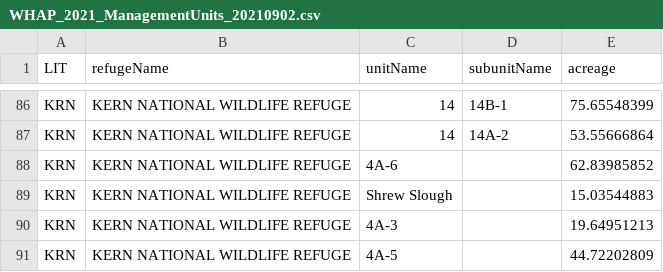
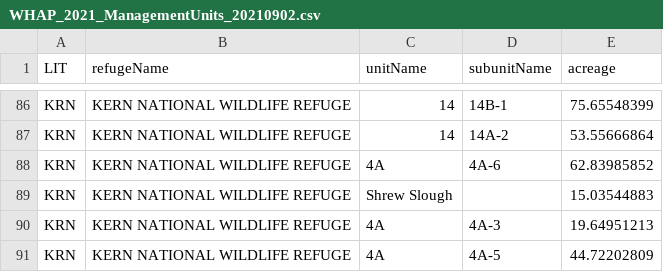
Before and after one commit to tyburns/WHAPDataAnalysis, a CSV file: WHAP2021-22/ScriptInput2021/WHAP_2021_ProcessedData_20210902/WHAP_2021_ManagementUnits_20210902.csv, drawn as a sheet; only a part is shown, gaps mark what is left out; the diff names each change by its address in the sheet, - before the commit and + after, or states it on an @@ line.

```diff
--- a/WHAP2021-22/ScriptInput2021/WHAP_2021_ProcessedData_20210902/WHAP_2021_ManagementUnits_20210902.csv
+++ b/WHAP2021-22/ScriptInput2021/WHAP_2021_ProcessedData_20210902/WHAP_2021_ManagementUnits_20210902.csv
-C88 (unitName): 4A-6
+C88 (unitName): 4A
-D88 (subunitName): (empty)
+D88 (subunitName): 4A-6
-C90 (unitName): 4A-3
+C90 (unitName): 4A
-D90 (subunitName): (empty)
+D90 (subunitName): 4A-3
-C91 (unitName): 4A-5
+C91 (unitName): 4A
-D91 (subunitName): (empty)
+D91 (subunitName): 4A-5
```
Also changed, not shown: WHAP2021-22/ScriptInput2021/WHAP_2021_ProcessedData_20210902/WHAP_2021_VantagePolygons_20210831.csv, 10 other files.
